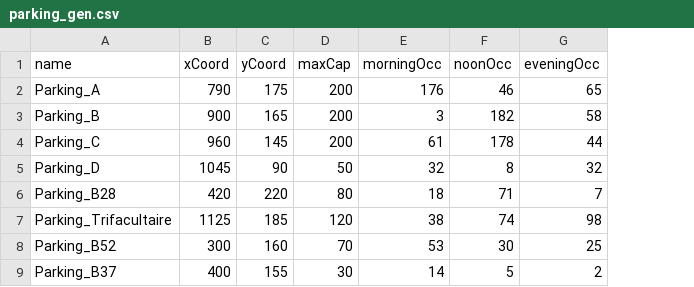
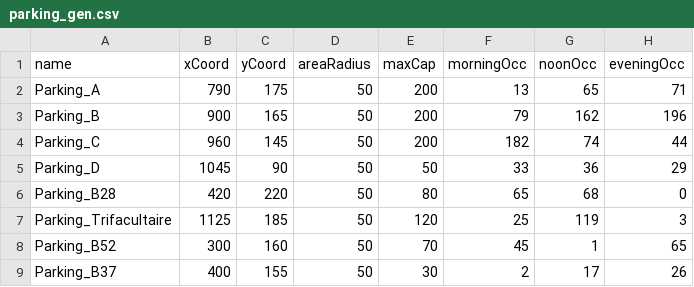
Before and after one commit to max93der/hackathon, a CSV file: parking_gen.csv, drawn as a sheet; addresses are those after the commit; the diff names each change by its address in the sheet, - before the commit and + after, or states it on an @@ line.

Commit message:
new csv file

```diff
--- a/parking_gen.csv
+++ b/parking_gen.csv
+column D (areaRadius), rows 2-9: all 50
-F2 (morningOcc): 176
+F2 (morningOcc): 13
-G2 (noonOcc): 46
+G2 (noonOcc): 65
-H2 (eveningOcc): 65
+H2 (eveningOcc): 71
-F3 (morningOcc): 3
+F3 (morningOcc): 79
-G3 (noonOcc): 182
+G3 (noonOcc): 162
-H3 (eveningOcc): 58
+H3 (eveningOcc): 196
-F4 (morningOcc): 61
+F4 (morningOcc): 182
-G4 (noonOcc): 178
+G4 (noonOcc): 74
-F5 (morningOcc): 32
+F5 (morningOcc): 33
-G5 (noonOcc): 8
+G5 (noonOcc): 36
-H5 (eveningOcc): 32
+H5 (eveningOcc): 29
-F6 (morningOcc): 18
+F6 (morningOcc): 65
-G6 (noonOcc): 71
+G6 (noonOcc): 68
-H6 (eveningOcc): 7
+H6 (eveningOcc): 0
-F7 (morningOcc): 38
+F7 (morningOcc): 25
-G7 (noonOcc): 74
+G7 (noonOcc): 119
-H7 (eveningOcc): 98
+H7 (eveningOcc): 3
-F8 (morningOcc): 53
+F8 (morningOcc): 45
-G8 (noonOcc): 30
+G8 (noonOcc): 1
-H8 (eveningOcc): 25
+H8 (eveningOcc): 65
-F9 (morningOcc): 14
+F9 (morningOcc): 2
-G9 (noonOcc): 5
+G9 (noonOcc): 17
-H9 (eveningOcc): 2
+H9 (eveningOcc): 26
```
